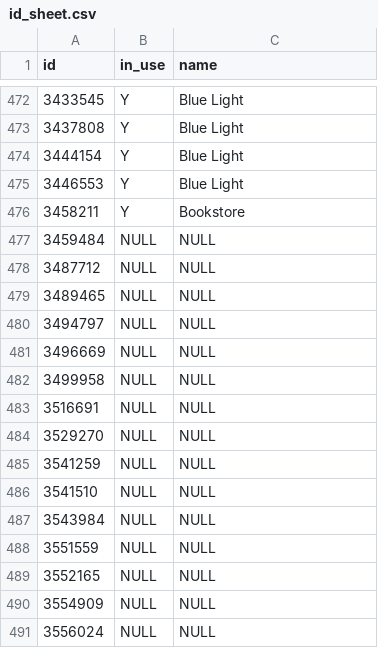
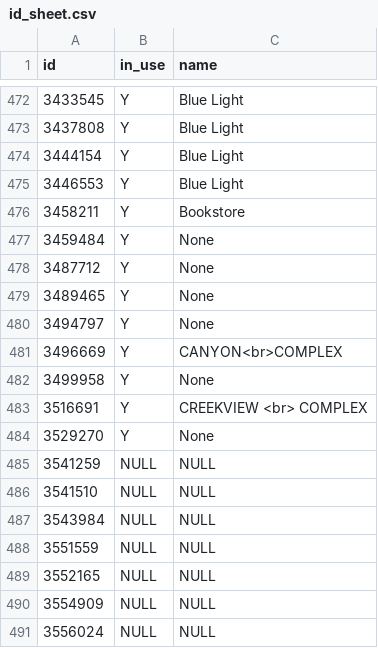
Before and after one commit to nadouglass7/HSUWebMap, a CSV file: id_sheet.csv, drawn as a sheet; only a part is shown, gaps mark what is left out.

```diff
--- a/id_sheet.csv
+++ b/id_sheet.csv
@@ -476,10 +476,10 @@ id,in_use,name
 3458211,Y,Bookstore
-3459484,NULL,NULL
-3487712,NULL,NULL
-3489465,NULL,NULL
-3494797,NULL,NULL
-3496669,NULL,NULL
-3499958,NULL,NULL
-3516691,NULL,NULL
-3529270,NULL,NULL
+3459484,Y,None
+3487712,Y,None
+3489465,Y,None
+3494797,Y,None
+3496669,Y,CANYON<br>COMPLEX
+3499958,Y,None
+3516691,Y,CREEKVIEW <br> COMPLEX
+3529270,Y,None
 3541259,NULL,NULL
```
Also changed, not shown: 4 other files.
